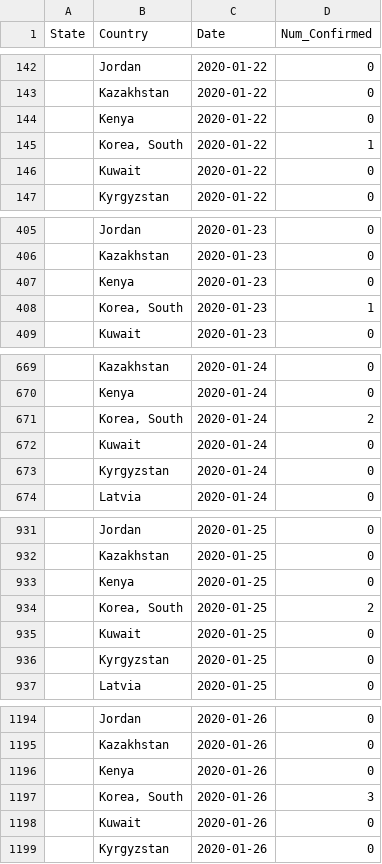
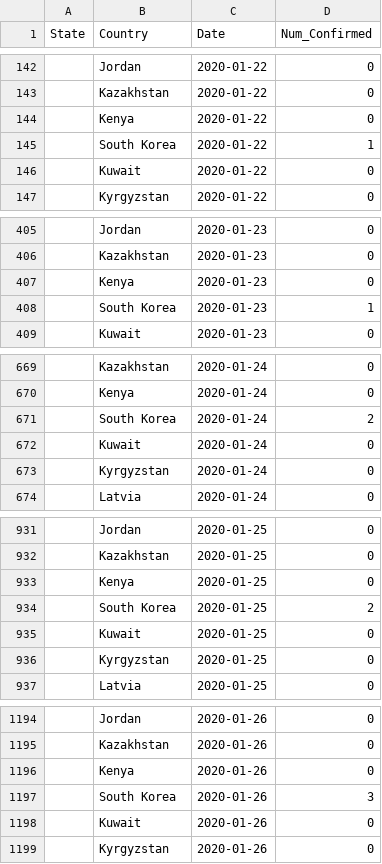
Before and after one commit to marissapang/covid19-Django, a CSV file: trends/data/confirmed_cases.csv, drawn as a sheet; only a part is shown, gaps mark what is left out; the diff covers the shown part only; the diff names each change by its address in the sheet, - before the commit and + after, or states it on an @@ line.

```diff
--- a/trends/data/confirmed_cases.csv
+++ b/trends/data/confirmed_cases.csv
-B145 (Country): Korea, South
+B145 (Country): South Korea
-B408 (Country): Korea, South
+B408 (Country): South Korea
-B671 (Country): Korea, South
+B671 (Country): South Korea
-B934 (Country): Korea, South
+B934 (Country): South Korea
-B1197 (Country): Korea, South
+B1197 (Country): South Korea
```
Also changed, not shown: 89 edited cells elsewhere in this file, trends/data/num_deaths.csv, 4 other files.
